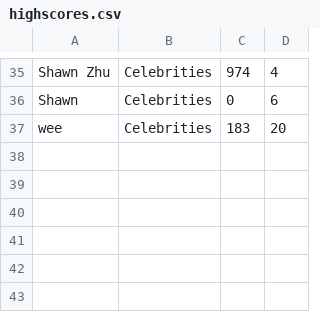
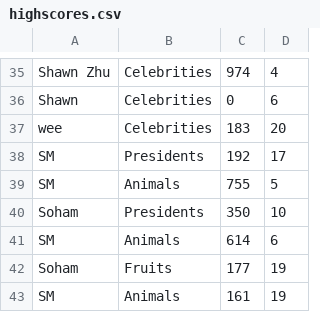
Before and after one commit to ShawnZhuPro/Image-Revealer-Game, a CSV file: highscores.csv, drawn as a sheet; only a part is shown, gaps mark what is left out.

```diff
--- a/highscores.csv
+++ b/highscores.csv
@@ -37 +37,7 @@ Shawn,Celebrities,0,6
 wee,Celebrities,183,20
+SM,Presidents,192,17
+SM,Animals,755,5
+Soham,Presidents,350,10
+SM,Animals,614,6
+Soham,Fruits,177,19
+SM,Animals,161,19
```
Also changed, not shown: 2 other files.
